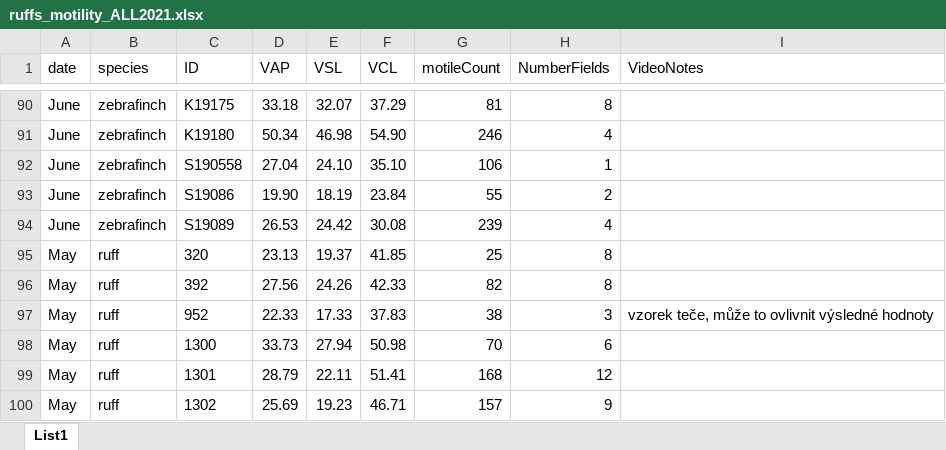
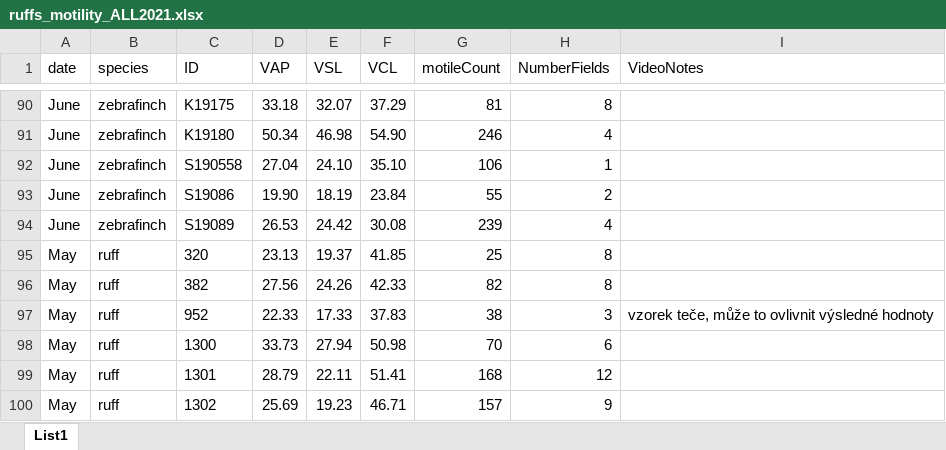
Before and after one commit to MartinBulla/ruff_sperm, an Excel workbook: Data/ruffs_motility_ALL2021.xlsx, sheet List1, drawn as a sheet; only a part is shown, gaps mark what is left out; values as stored, in another font and other column widths than the file's, no borders; the diff names each change by its address in the sheet, - before the commit and + after, or states it on an @@ line.

Commit message:
Update ruffs_motility_ALL2021.xlsx

```diff
--- a/Data/ruffs_motility_ALL2021.xlsx (sheet List1)
+++ b/Data/ruffs_motility_ALL2021.xlsx (sheet List1)
-C96 (ID): 392
+C96 (ID): 382
```
